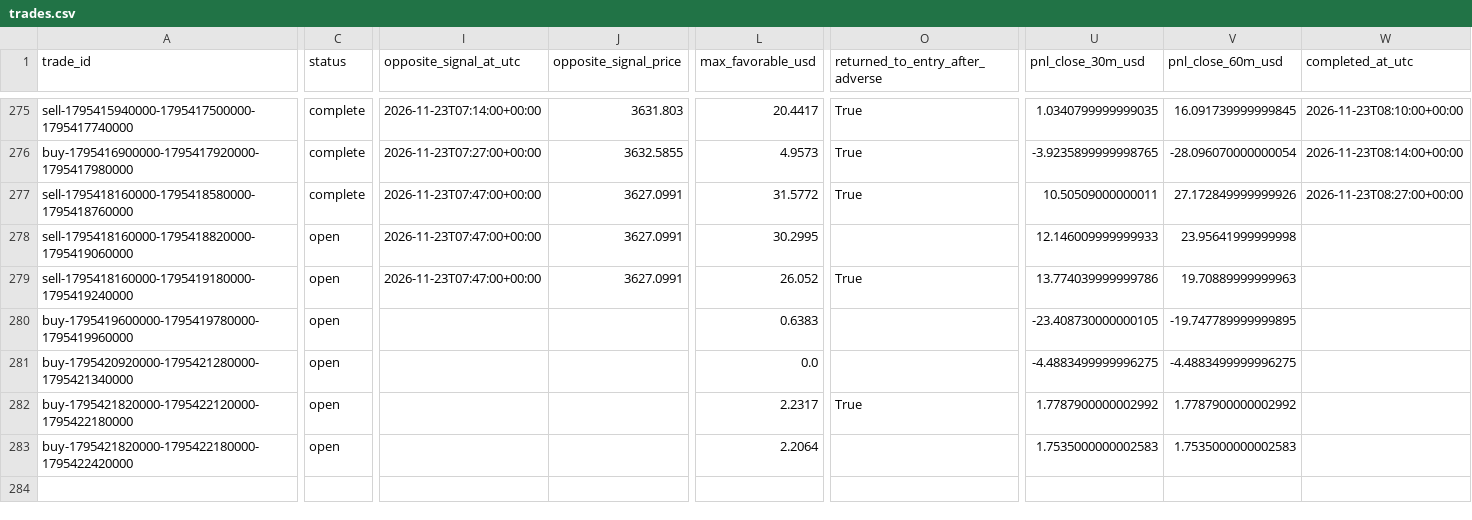
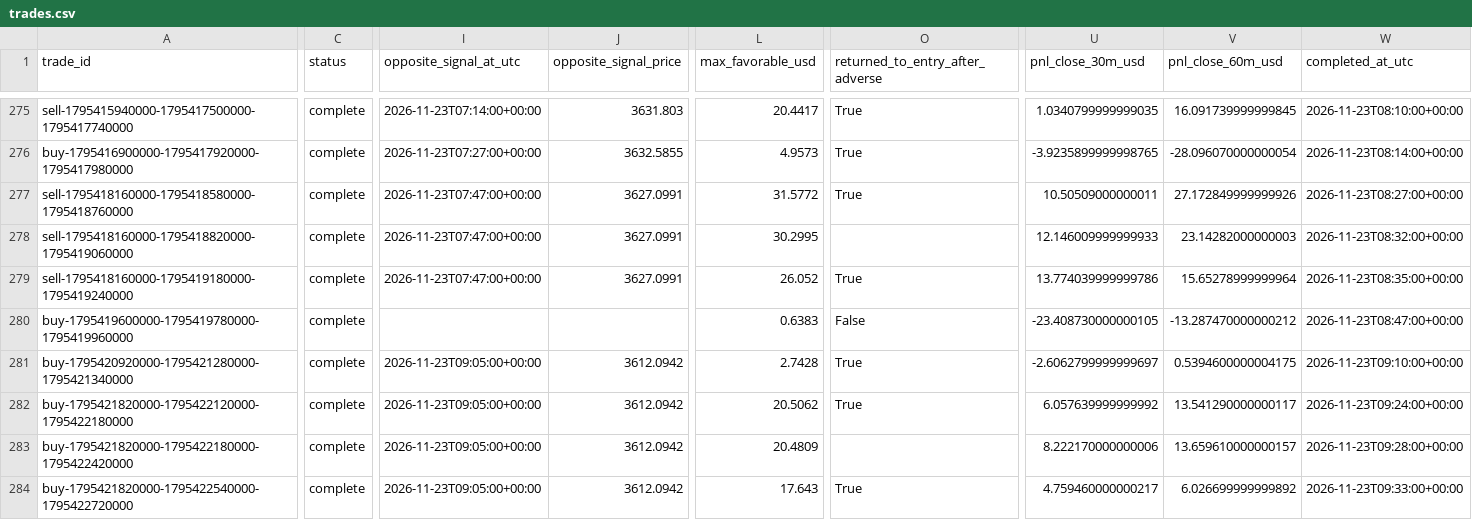
Before and after one commit to salehrbo1-cell/Alert-bot, a CSV file: research/sonic_paper/trades.csv, drawn as a sheet; only a part is shown, gaps mark what is left out; rows hold the shown columns only; the diff covers the shown part only; the diff names each change by its address in the sheet, - before the commit and + after, or states it on an @@ line.

Commit message:
Update Samo paper-monitor observations

```diff
--- a/research/sonic_paper/trades.csv
+++ b/research/sonic_paper/trades.csv
-C278:C283 (status): open
+C278:C283 (status): complete
-V278 (pnl_close_60m_usd): 23.95641999999998
+V278 (pnl_close_60m_usd): 23.14282000000003
-W278 (completed_at_utc): (empty)
+W278 (completed_at_utc): 2026-11-23T08:32:00+00:00
-V279 (pnl_close_60m_usd): 19.70889999999963
+V279 (pnl_close_60m_usd): 15.65278999999964
-W279 (completed_at_utc): (empty)
+W279 (completed_at_utc): 2026-11-23T08:35:00+00:00
-O280 (returned_to_entry_after_adverse): (empty)
+O280 (returned_to_entry_after_adverse): False
-V280 (pnl_close_60m_usd): -19.747789999999895
+V280 (pnl_close_60m_usd): -13.287470000000212
-W280 (completed_at_utc): (empty)
+W280 (completed_at_utc): 2026-11-23T08:47:00+00:00
-I281:I283 (opposite_signal_at_utc): (empty)
+I281:I283 (opposite_signal_at_utc): 2026-11-23T09:05:00+00:00
-J281:J283 (opposite_signal_price): (empty)
+J281:J283 (opposite_signal_price): 3612.0942
-L281 (max_favorable_usd): 0.0
+L281 (max_favorable_usd): 2.7428
-O281 (returned_to_entry_after_adverse): (empty)
+O281 (returned_to_entry_after_adverse): True
-U281 (pnl_close_30m_usd): -4.4883499999996275
+U281 (pnl_close_30m_usd): -2.6062799999999697
-V281 (pnl_close_60m_usd): -4.4883499999996275
+V281 (pnl_close_60m_usd): 0.5394600000004175
-W281 (completed_at_utc): (empty)
+W281 (completed_at_utc): 2026-11-23T09:10:00+00:00
-L282 (max_favorable_usd): 2.2317
+L282 (max_favorable_usd): 20.5062
-U282 (pnl_close_30m_usd): 1.7787900000002992
+U282 (pnl_close_30m_usd): 6.057639999999992
-V282 (pnl_close_60m_usd): 1.7787900000002992
+V282 (pnl_close_60m_usd): 13.541290000000117
-W282 (completed_at_utc): (empty)
+W282 (completed_at_utc): 2026-11-23T09:24:00+00:00
-L283 (max_favorable_usd): 2.2064
+L283 (max_favorable_usd): 20.4809
-U283 (pnl_close_30m_usd): 1.7535000000002583
+U283 (pnl_close_30m_usd): 8.222170000000006
-V283 (pnl_close_60m_usd): 1.7535000000002583
+V283 (pnl_close_60m_usd): 13.659610000000157
-W283 (completed_at_utc): (empty)
+W283 (completed_at_utc): 2026-11-23T09:28:00+00:00
+row 284: buy-1795421820000-1795422540000-1795422720000 | complete | 2026-11-23T09:05:00+00:00 | 3612.0942 | 17.643 | True | 4.759460000000217 | 6.026699999999892 | 2026-11-23T09:33:00+00:00
```
Also changed, not shown: 6 added rows and 8 edited cells elsewhere in this file, research/sonic_paper/exit_rule_m5_structure.csv, research/sonic_paper/exit_rule_step_resistance.csv, 4 other files.
